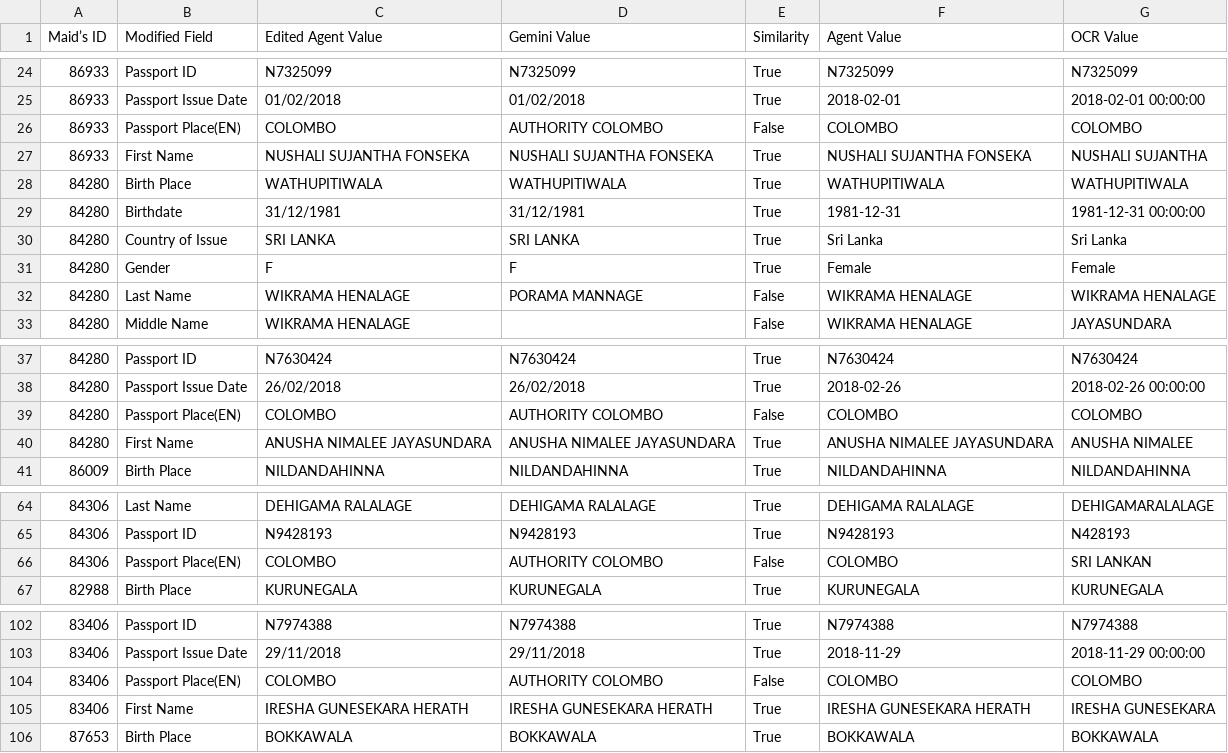
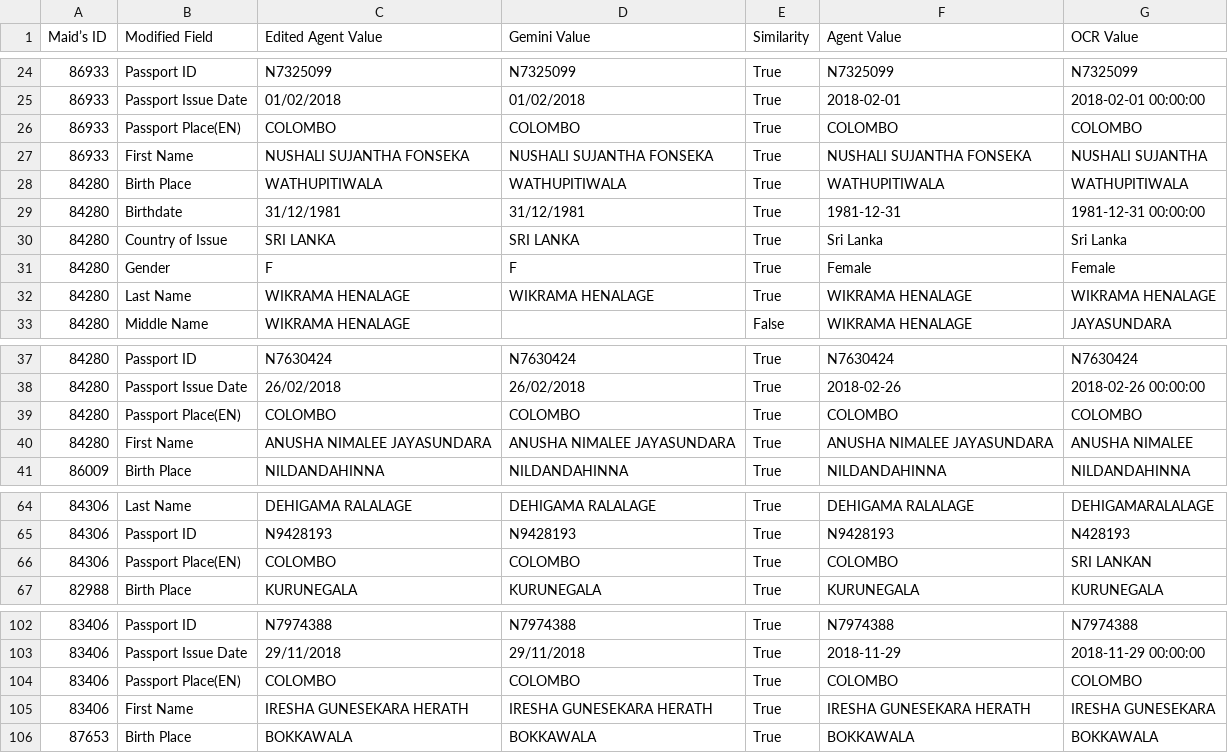
Before and after one commit to mogomaa79/LLM_passport_info, a CSV file: results/filtered_df.csv, drawn as a sheet; only a part is shown, gaps mark what is left out; the diff covers the shown part only.

Commit message:
colombo

```diff
--- a/results/filtered_df.csv
+++ b/results/filtered_df.csv
@@ -25,3 +25,3 @@ Maid’s ID,Modified Field,Edited Agent Value,Gemini Value,Similarity,Agent Valu
 86933,Passport Issue Date,01/02/2018,01/02/2018,True,2018-02-01,2018-02-01 00:00:00
-86933,Passport Place(EN),COLOMBO,AUTHORITY COLOMBO,False,COLOMBO,COLOMBO
+86933,Passport Place(EN),COLOMBO,COLOMBO,True,COLOMBO,COLOMBO
 86933,First Name,NUSHALI SUJANTHA FONSEKA,NUSHALI SUJANTHA FONSEKA,True,NUSHALI SUJANTHA FONSEKA,NUSHALI SUJANTHA
@@ -31,3 +31,3 @@ Maid’s ID,Modified Field,Edited Agent Value,Gemini Value,Similarity,Agent Valu
 84280,Gender,F,F,True,Female,Female
-84280,Last Name,WIKRAMA HENALAGE,PORAMA MANNAGE,False,WIKRAMA HENALAGE,WIKRAMA HENALAGE
+84280,Last Name,WIKRAMA HENALAGE,WIKRAMA HENALAGE,True,WIKRAMA HENALAGE,WIKRAMA HENALAGE
 84280,Middle Name,WIKRAMA HENALAGE,,False,WIKRAMA HENALAGE,JAYASUNDARA
@@ -38,3 +38,3 @@ Maid’s ID,Modified Field,Edited Agent Value,Gemini Value,Similarity,Agent Valu
 84280,Passport Issue Date,26/02/2018,26/02/2018,True,2018-02-26,2018-02-26 00:00:00
-84280,Passport Place(EN),COLOMBO,AUTHORITY COLOMBO,False,COLOMBO,COLOMBO
+84280,Passport Place(EN),COLOMBO,COLOMBO,True,COLOMBO,COLOMBO
 84280,First Name,ANUSHA NIMALEE JAYASUNDARA,ANUSHA NIMALEE JAYASUNDARA,True,ANUSHA NIMALEE JAYASUNDARA,ANUSHA NIMALEE
@@ -65,3 +65,3 @@ Maid’s ID,Modified Field,Edited Agent Value,Gemini Value,Similarity,Agent Valu
 84306,Passport ID,N9428193,N9428193,True,N9428193,N428193
-84306,Passport Place(EN),COLOMBO,AUTHORITY COLOMBO,False,COLOMBO,SRI LANKAN
+84306,Passport Place(EN),COLOMBO,COLOMBO,True,COLOMBO,SRI LANKAN
 82988,Birth Place,KURUNEGALA,KURUNEGALA,True,KURUNEGALA,KURUNEGALA
@@ -103,3 +103,3 @@ Maid’s ID,Modified Field,Edited Agent Value,Gemini Value,Similarity,Agent Valu
 83406,Passport Issue Date,29/11/2018,29/11/2018,True,2018-11-29,2018-11-29 00:00:00
-83406,Passport Place(EN),COLOMBO,AUTHORITY COLOMBO,False,COLOMBO,COLOMBO
+83406,Passport Place(EN),COLOMBO,COLOMBO,True,COLOMBO,COLOMBO
 83406,First Name,IRESHA GUNESEKARA HERATH,IRESHA GUNESEKARA HERATH,True,IRESHA GUNESEKARA HERATH,IRESHA GUNESEKARA
```
Also changed, not shown: 33 edited cells elsewhere in this file, 6 other files.
